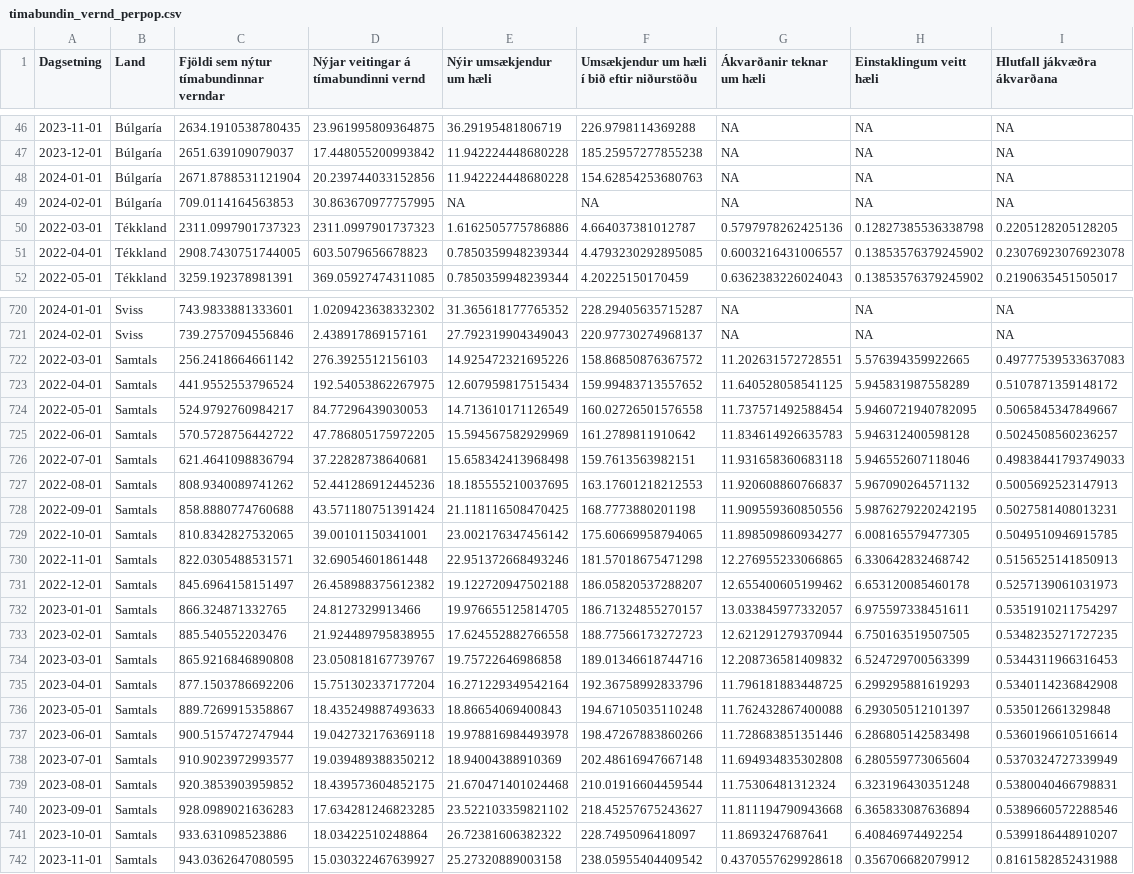
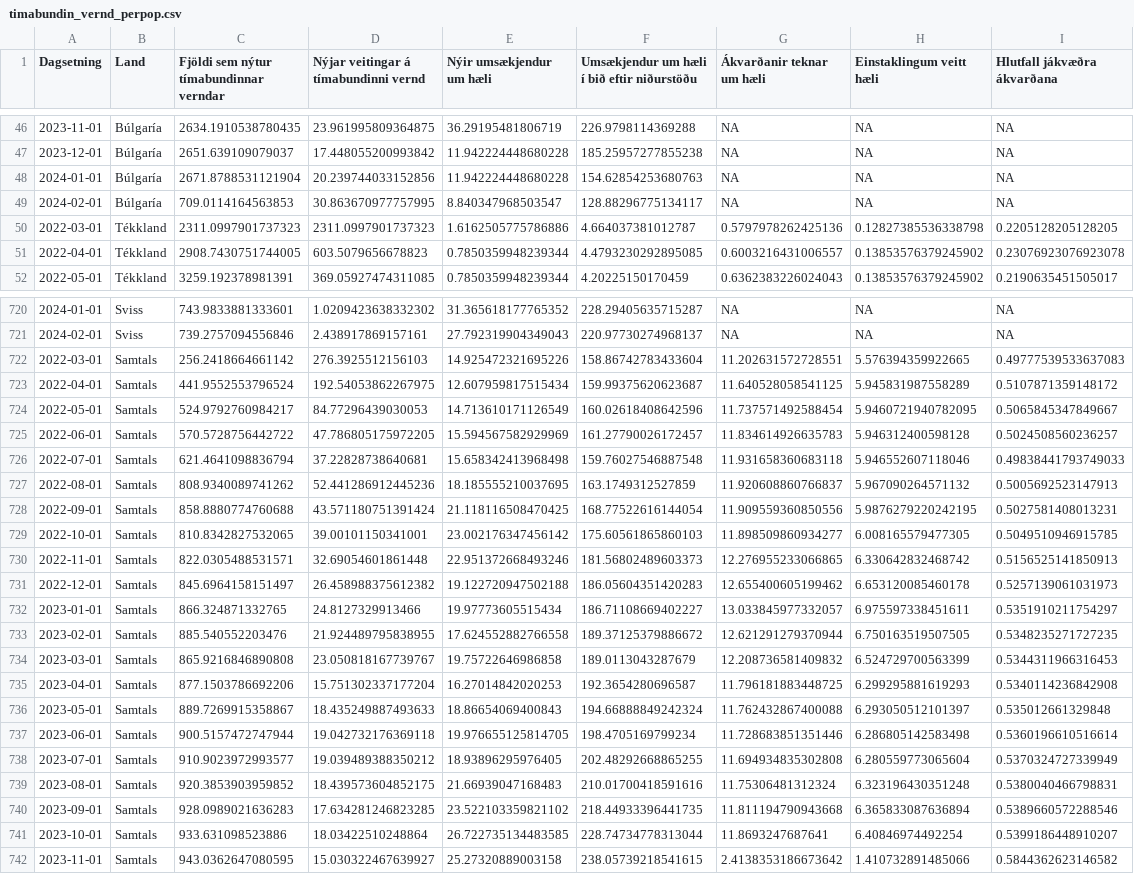
Before and after one commit to bgautijonsson/Metill.is, a CSV file: greinar/flottafolk/data/timabundin_vernd_perpop.csv, drawn as a sheet; only a part is shown, gaps mark what is left out; the diff covers the shown part only; the diff names each change by its address in the sheet, - before the commit and + after, or states it on an @@ line.

```diff
--- a/greinar/flottafolk/data/timabundin_vernd_perpop.csv
+++ b/greinar/flottafolk/data/timabundin_vernd_perpop.csv
-E49 (Nýir umsækjendur um hæli): NA
+E49 (Nýir umsækjendur um hæli): 8.840347968503547
-F49: NA
+F49: 128.88296775134117
-F722: 158.86850876367572
+F722: 158.86742783433604
-F723: 159.99483713557652
+F723: 159.99375620623687
-F724: 160.02726501576558
+F724: 160.02618408642596
-F725: 161.2789811910642
+F725: 161.27790026172457
-F726: 159.7613563982151
+F726: 159.76027546887548
-F727: 163.17601218212553
+F727: 163.1749312527859
-F728: 168.7773880201198
+F728: 168.77522616144054
-F729: 175.60669958794065
+F729: 175.60561865860103
-F730: 181.57018675471298
+F730: 181.56802489603373
-F731: 186.05820537288207
+F731: 186.05604351420283
-E732 (Nýir umsækjendur um hæli): 19.976655125814705
+E732 (Nýir umsækjendur um hæli): 19.97773605515434
-F732: 186.71324855270157
+F732: 186.71108669402227
-F733: 188.77566173272723
+F733: 189.37125379886672
-F734: 189.01346618744716
+F734: 189.0113043287679
-E735 (Nýir umsækjendur um hæli): 16.271229349542164
+E735 (Nýir umsækjendur um hæli): 16.27014842020253
-F735: 192.36758992833796
+F735: 192.3654280696587
-F736: 194.67105035110248
+F736: 194.66888849242324
-E737 (Nýir umsækjendur um hæli): 19.978816984493978
+E737 (Nýir umsækjendur um hæli): 19.976655125814705
-F737: 198.47267883860266
+F737: 198.4705169799234
-E738 (Nýir umsækjendur um hæli): 18.94004388910369
+E738 (Nýir umsækjendur um hæli): 18.93896295976405
-F738: 202.48616947667148
+F738: 202.48292668865255
-E739 (Nýir umsækjendur um hæli): 21.670471401024468
+E739 (Nýir umsækjendur um hæli): 21.66939047168483
-F739: 210.01916604459544
+F739: 210.01700418591616
-F740: 218.45257675243627
+F740: 218.44933396441735
-E741 (Nýir umsækjendur um hæli): 26.72381606382322
+E741 (Nýir umsækjendur um hæli): 26.722735134483585
-F741: 228.7495096418097
+F741: 228.74734778313044
-F742: 238.05955404409542
+F742: 238.05739218541615
-G742 (Ákvarðanir teknar um hæli): 0.4370557629928618
+G742 (Ákvarðanir teknar um hæli): 2.4138353186673642
-H742 (Einstaklingum veitt hæli): 0.356706682079912
+H742 (Einstaklingum veitt hæli): 1.410732891485066
-I742 (Hlutfall jákvæðra ákvarðana): 0.8161582852431988
+I742 (Hlutfall jákvæðra ákvarðana): 0.5844362623146582
```
Also changed, not shown: 105 edited cells elsewhere in this file, greinar/flottafolk/data/timabundin_vernd_pergdp.csv, greinar/flottafolk/data/timabundin_vernd_raw.csv, 10 other files.
